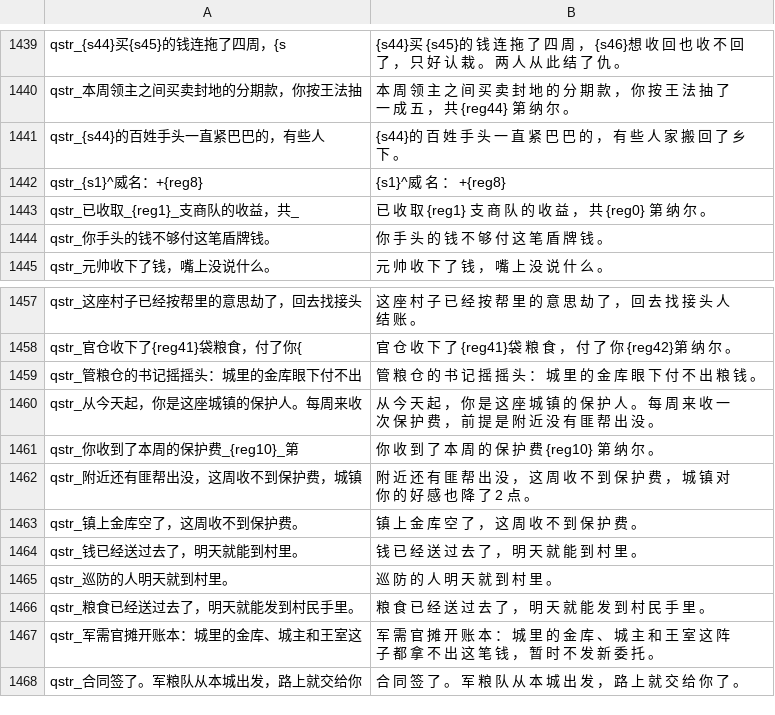
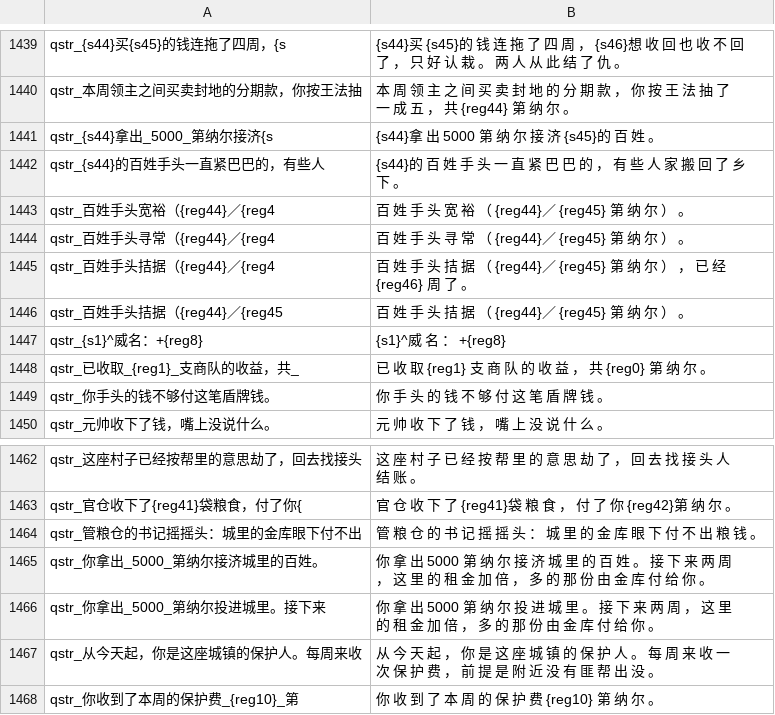
Before and after one commit to Augdgasjkh354-lang/ok, a CSV file: localization/cn_s/quick_strings.csv, drawn as a sheet; only a part is shown, gaps mark what is left out; the shorter side is filled out with more unchanged rows.

```diff
--- a/localization/cn_s/quick_strings.csv
+++ b/localization/cn_s/quick_strings.csv
@@ -1440,3 +1440,8 @@ qstr_{s44}买{s45}的钱连拖了四周，{s|{s44}买 {s45}的 钱 连 拖 了
 qstr_本周领主之间买卖封地的分期款，你按王法抽|本 周 领 主 之 间 买 卖 封 地 的 分 期 款 ， 你 按 王 法 抽 了 一 成 五 ， 共 {reg44} 第 纳 尔 。
+qstr_{s44}拿出_5000_第纳尔接济{s|{s44}拿 出 5000 第 纳 尔 接 济 {s45}的 百 姓 。
 qstr_{s44}的百姓手头一直紧巴巴的，有些人|{s44}的 百 姓 手 头 一 直 紧 巴 巴 的 ， 有 些 人 家 搬 回 了 乡 下 。
+qstr_百姓手头宽裕（{reg44}／{reg4|百 姓 手 头 宽 裕 （ {reg44}／ {reg45} 第 纳 尔 ） 。
+qstr_百姓手头寻常（{reg44}／{reg4|百 姓 手 头 寻 常 （ {reg44}／ {reg45} 第 纳 尔 ） 。
+qstr_百姓手头拮据（{reg44}／{reg4|百 姓 手 头 拮 据 （ {reg44}／ {reg45} 第 纳 尔 ） ， 已 经 {reg46} 周 了 。
+qstr_百姓手头拮据（{reg44}／{reg45|百 姓 手 头 拮 据 （ {reg44}／ {reg45} 第 纳 尔 ） 。
 qstr_{s1}^威名：+{reg8}|{s1}^威 名 ： +{reg8}
@@ -1459,2 +1464,4 @@ qstr_官仓收下了{reg41}袋粮食，付了你{|官 仓 收 下 了 {reg41}袋
 qstr_管粮仓的书记摇摇头：城里的金库眼下付不出|管 粮 仓 的 书 记 摇 摇 头 ： 城 里 的 金 库 眼 下 付 不 出 粮 钱 。
+qstr_你拿出_5000_第纳尔接济城里的百姓。|你 拿 出 5000 第 纳 尔 接 济 城 里 的 百 姓 。 接 下 来 两 周 ， 这 里 的 租 金 加 倍 ， 多 的 那 份 由 金 库 付 给 你 。
+qstr_你拿出_5000_第纳尔投进城里。接下来|你 拿 出 5000 第 纳 尔 投 进 城 里 。 接 下 来 两 周 ， 这 里 的 租 金 加 倍 ， 多 的 那 份 由 金 库 付 给 你 。
 qstr_从今天起，你是这座城镇的保护人。每周来收|从 今 天 起 ， 你 是 这 座 城 镇 的 保 护 人 。 每 周 来 收 一 次 保 护 费 ， 前 提 是 附 近 没 有 匪 帮 出 没 。
```
Also changed, not shown: localization/cn_s/game_menus.csv, localization/cns/game_menus.csv, 24 other files.
